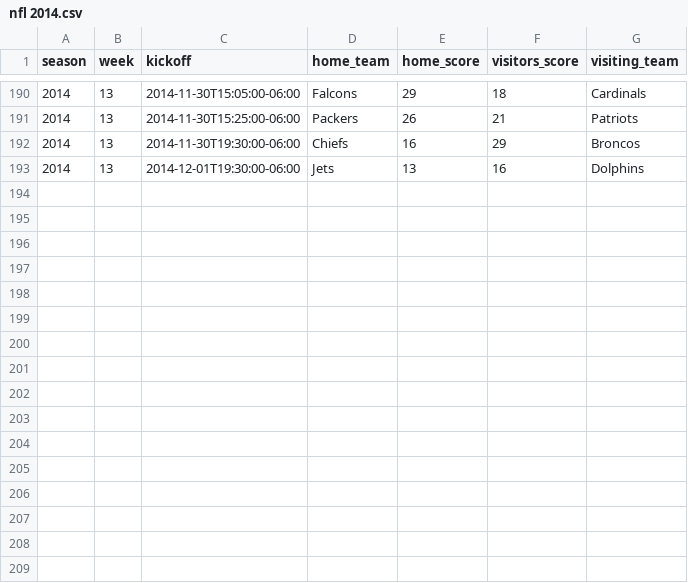
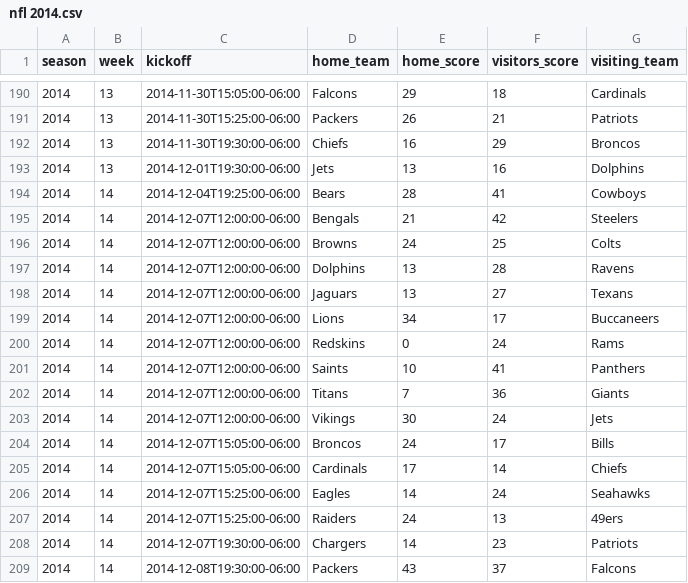
Before and after one commit to devstopfix/nfl_results, a CSV file: nfl 2014.csv, drawn as a sheet; only a part is shown, gaps mark what is left out.

Commit message:
NFL 2014 Week 14

```diff
--- a/nfl 2014.csv
+++ b/nfl 2014.csv
@@ -193 +193,17 @@ season,week,kickoff,home_team,home_score,visitors_score,visiting_team
 2014,13,2014-12-01T19:30:00-06:00,Jets,13,16,Dolphins
+2014,14,2014-12-04T19:25:00-06:00,Bears,28,41,Cowboys
+2014,14,2014-12-07T12:00:00-06:00,Bengals,21,42,Steelers
+2014,14,2014-12-07T12:00:00-06:00,Browns,24,25,Colts
+2014,14,2014-12-07T12:00:00-06:00,Dolphins,13,28,Ravens
+2014,14,2014-12-07T12:00:00-06:00,Jaguars,13,27,Texans
+2014,14,2014-12-07T12:00:00-06:00,Lions,34,17,Buccaneers
+2014,14,2014-12-07T12:00:00-06:00,Redskins,0,24,Rams
+2014,14,2014-12-07T12:00:00-06:00,Saints,10,41,Panthers
+2014,14,2014-12-07T12:00:00-06:00,Titans,7,36,Giants
+2014,14,2014-12-07T12:00:00-06:00,Vikings,30,24,Jets
+2014,14,2014-12-07T15:05:00-06:00,Broncos,24,17,Bills
+2014,14,2014-12-07T15:05:00-06:00,Cardinals,17,14,Chiefs
+2014,14,2014-12-07T15:25:00-06:00,Eagles,14,24,Seahawks
+2014,14,2014-12-07T15:25:00-06:00,Raiders,24,13,49ers
+2014,14,2014-12-07T19:30:00-06:00,Chargers,14,23,Patriots
+2014,14,2014-12-08T19:30:00-06:00,Packers,43,37,Falcons
```
